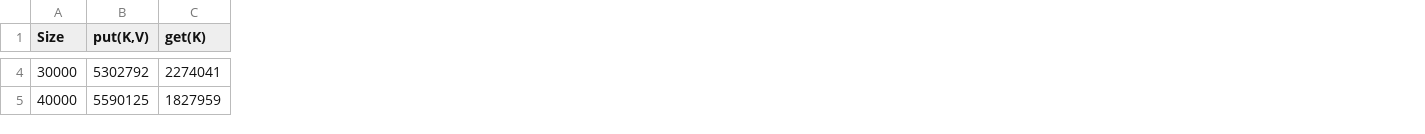
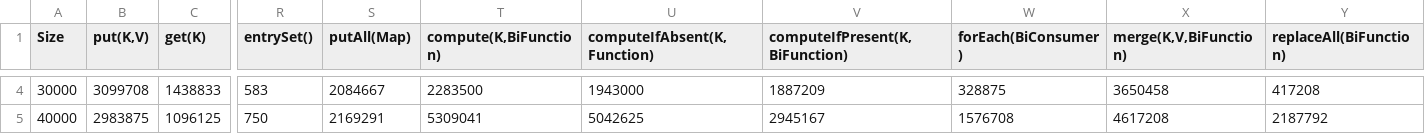
Before and after one commit to bk10aao/CustomMap, a CSV file: PerformanceTesting/HashMap_performance.csv, drawn as a sheet; only a part is shown, gaps mark what is left out; the diff covers the shown part only; the diff names each change by its address in the sheet, - before the commit and + after, or states it on an @@ line.

```diff
--- a/PerformanceTesting/HashMap_performance.csv
+++ b/PerformanceTesting/HashMap_performance.csv
+column R (entrySet()), rows 4-5: 583 | 750
+column S (putAll(Map)), rows 4-5: 2084667 | 2169291
+column T (compute(K,BiFunction)), rows 4-5: 2283500 | 5309041
+column U (computeIfAbsent(K,Function)), rows 4-5: 1943000 | 5042625
+column V (computeIfPresent(K,BiFunction)), rows 4-5: 1887209 | 2945167
+column W (forEach(BiConsumer)), rows 4-5: 328875 | 1576708
+column X (merge(K,V,BiFunction)), rows 4-5: 3650458 | 4617208
+column Y (replaceAll(BiFunction)), rows 4-5: 417208 | 2187792
-B4 (put(K,V)): 5302792
+B4 (put(K,V)): 3099708
-C4 (get(K)): 2274041
+C4 (get(K)): 1438833
-B5 (put(K,V)): 5590125
+B5 (put(K,V)): 2983875
-C5 (get(K)): 1827959
+C5 (get(K)): 1096125
```
Also changed, not shown: 155 edited cells elsewhere in this file, PerformanceTesting/CustomMap_performance.csv, 6 other files.
